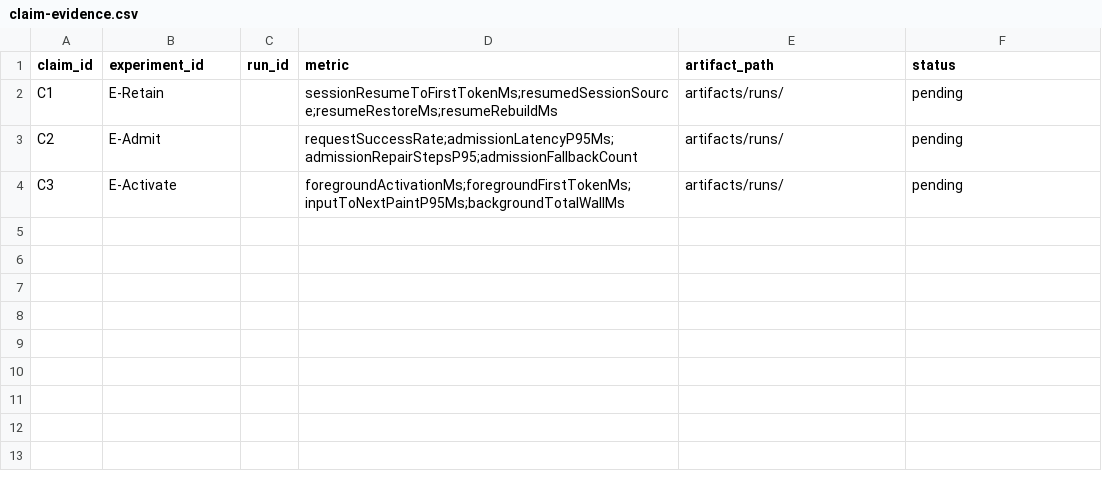
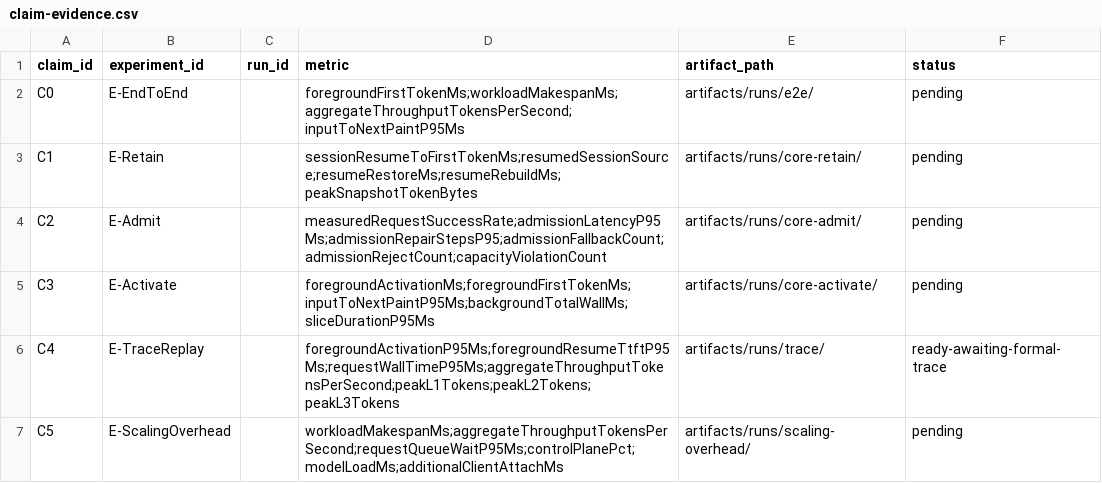
Before and after one commit to 1-rambo/wllm, a CSV file: artifacts/manifests/claim-evidence.csv, drawn as a sheet.

```diff
--- a/artifacts/manifests/claim-evidence.csv
+++ b/artifacts/manifests/claim-evidence.csv
@@ -1,4 +1,7 @@
 claim_id,experiment_id,run_id,metric,artifact_path,status
-C1,E-Retain,,sessionResumeToFirstTokenMs;resumedSessionSource;resumeRestoreMs;resumeRebuildMs,artifacts/runs/,pending
-C2,E-Admit,,requestSuccessRate;admissionLatencyP95Ms;admissionRepairStepsP95;admissionFallbackCount,artifacts/runs/,pending
-C3,E-Activate,,foregroundActivationMs;foregroundFirstTokenMs;inputToNextPaintP95Ms;backgroundTotalWallMs,artifacts/runs/,pending
+C0,E-EndToEnd,,foregroundFirstTokenMs;workloadMakespanMs;aggregateThroughputTokensPerSecond;inputToNextPaintP95Ms,artifacts/runs/e2e/,pending
+C1,E-Retain,,sessionResumeToFirstTokenMs;resumedSessionSource;resumeRestoreMs;resumeRebuildMs;peakSnapshotTokenBytes,artifacts/runs/core-retain/,pending
+C2,E-Admit,,measuredRequestSuccessRate;admissionLatencyP95Ms;admissionRepairStepsP95;admissionFallbackCount;admissionRejectCount;capacityViolationCount,artifacts/runs/core-admit/,pending
+C3,E-Activate,,foregroundActivationMs;foregroundFirstTokenMs;inputToNextPaintP95Ms;backgroundTotalWallMs;sliceDurationP95Ms,artifacts/runs/core-activate/,pending
+C4,E-TraceReplay,,foregroundActivationP95Ms;foregroundResumeTtftP95Ms;requestWallTimeP95Ms;aggregateThroughputTokensPerSecond;peakL1Tokens;peakL2Tokens;peakL3Tokens,artifacts/runs/trace/,ready-awaiting-formal-trace
+C5,E-ScalingOverhead,,workloadMakespanMs;aggregateThroughputTokensPerSecond;requestQueueWaitP95Ms;controlPlanePct;modelLoadMs;additionalClientAttachMs,artifacts/runs/scaling-overhead/,pending
```
Also changed, not shown: artifacts/manifests/browser-service-experiment-matrix.csv, 29 other files.
